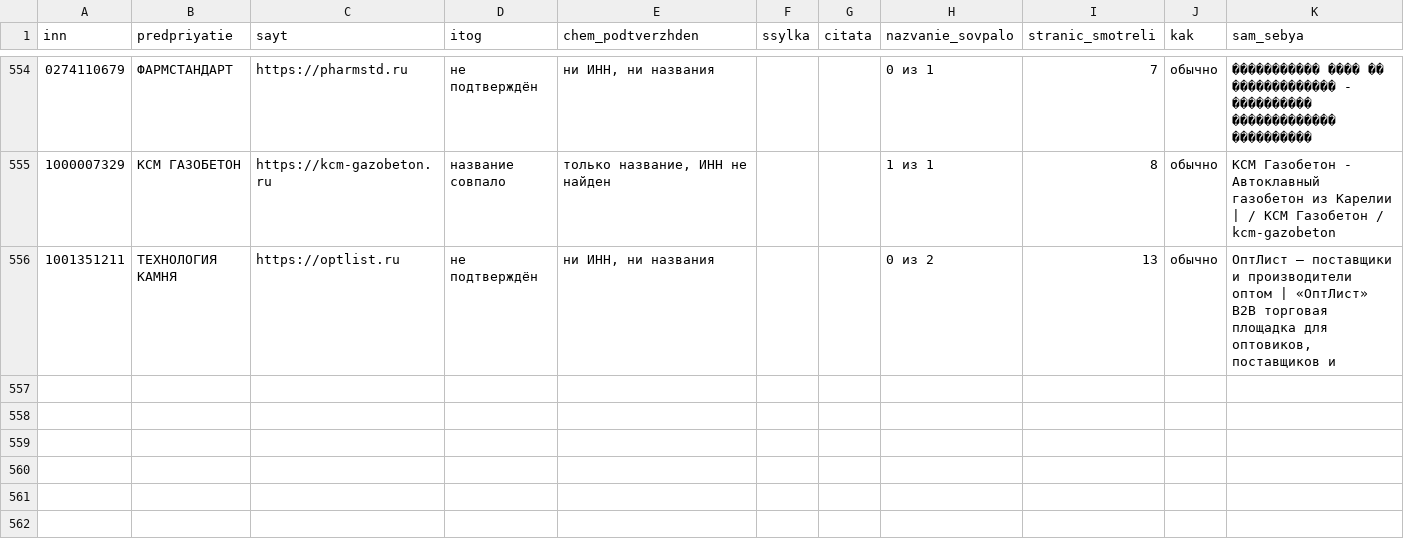
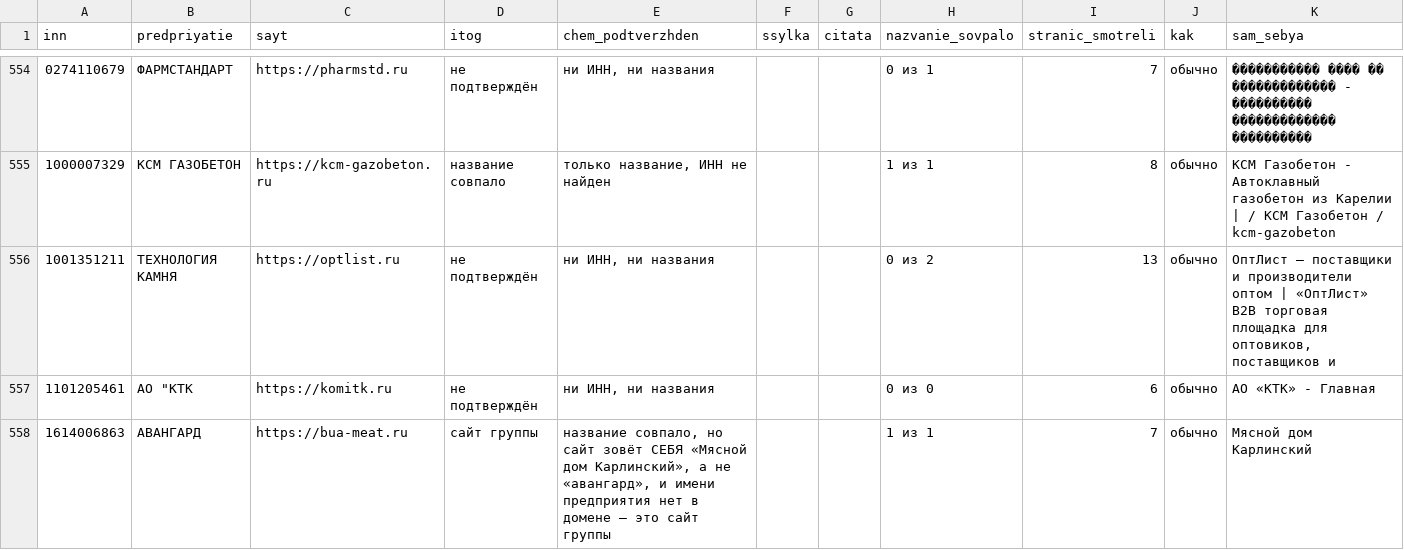
Before and after one commit to kirillrand4-alt/avto, a CSV file: seo-texts/engineers-lens/P25-SAJTY.csv, drawn as a sheet; only a part is shown, gaps mark what is left out; the diff names each change by its address in the sheet, - before the commit and + after, or states it on an @@ line.

```diff
--- a/seo-texts/engineers-lens/P25-SAJTY.csv
+++ b/seo-texts/engineers-lens/P25-SAJTY.csv
+row 557: 1101205461 | АО "КТК | https://komitk.ru | не подтверждён | ни ИНН, ни названия |  |  | 0 из 0 | 6 | обычно | АО «КТК» - Главная
+row 558: 1614006863 | АВАНГАРД | https://bua-meat.ru | сайт группы | название совпало, но сайт зовёт СЕБЯ «Мясной дом Карлинский», а не «авангард», и имени предприятия нет в домене — это сайт группы |  |  | 1 из 1 | 7 | обычно | Мясной дом Карлинский
```
